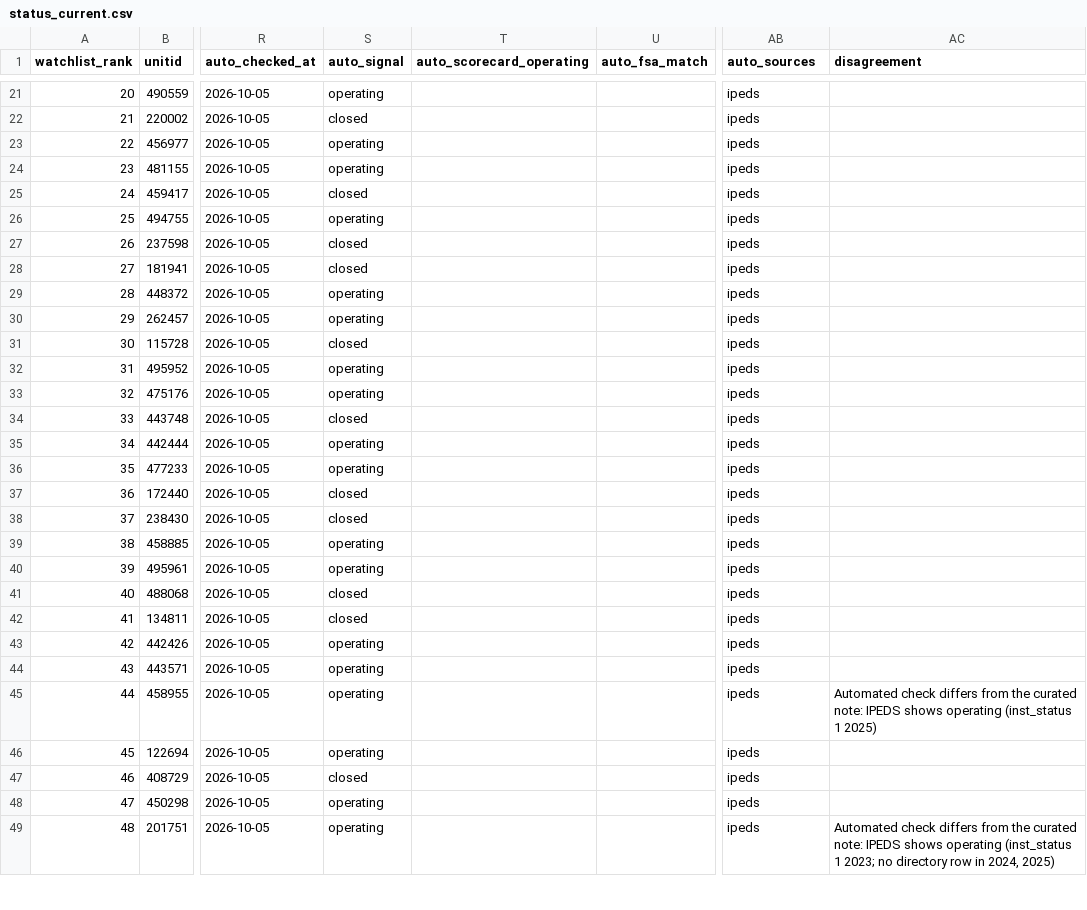
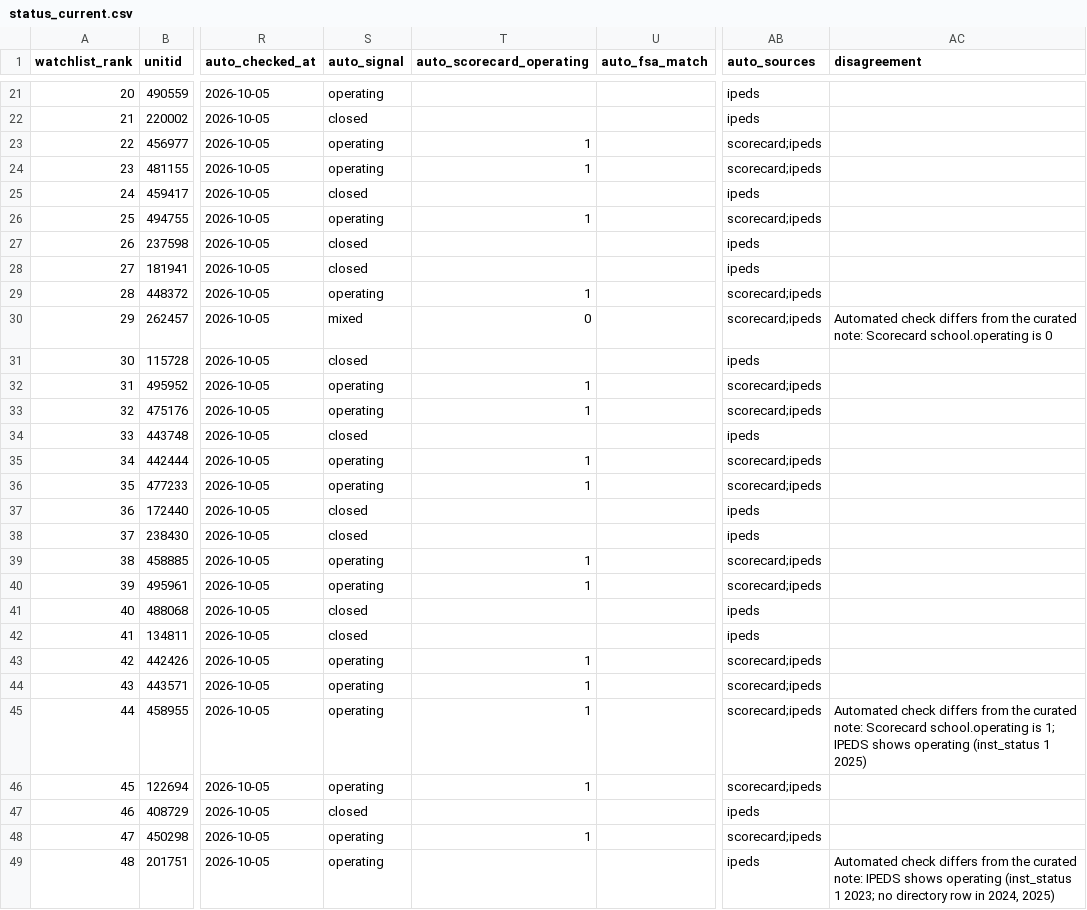
Before and after one commit to atnickallen/college-closure-early-warning, a CSV file: outputs/status_current.csv, drawn as a sheet; only a part is shown, gaps mark what is left out; the diff covers the shown part only; the diff names each change by its address in the sheet, - before the commit and + after, or states it on an @@ line.

```diff
--- a/outputs/status_current.csv
+++ b/outputs/status_current.csv
-T23:T24 (auto_scorecard_operating): (empty)
+T23:T24 (auto_scorecard_operating): 1
-AB23:AB24 (auto_sources): ipeds
+AB23:AB24 (auto_sources): scorecard;ipeds
-T26 (auto_scorecard_operating): (empty)
+T26 (auto_scorecard_operating): 1
-AB26 (auto_sources): ipeds
+AB26 (auto_sources): scorecard;ipeds
-T29 (auto_scorecard_operating): (empty)
+T29 (auto_scorecard_operating): 1
-AB29:AB30 (auto_sources): ipeds
+AB29:AB30 (auto_sources): scorecard;ipeds
-S30 (auto_signal): operating
+S30 (auto_signal): mixed
-T30 (auto_scorecard_operating): (empty)
+T30 (auto_scorecard_operating): 0
-AC30 (disagreement): (empty)
+AC30 (disagreement): Automated check differs from the curated note: Scorecard school.operating is 0
-T32:T33 (auto_scorecard_operating): (empty)
+T32:T33 (auto_scorecard_operating): 1
-AB32:AB33 (auto_sources): ipeds
+AB32:AB33 (auto_sources): scorecard;ipeds
-T35:T36 (auto_scorecard_operating): (empty)
+T35:T36 (auto_scorecard_operating): 1
-AB35:AB36 (auto_sources): ipeds
+AB35:AB36 (auto_sources): scorecard;ipeds
-T39:T40 (auto_scorecard_operating): (empty)
+T39:T40 (auto_scorecard_operating): 1
-AB39:AB40 (auto_sources): ipeds
+AB39:AB40 (auto_sources): scorecard;ipeds
-T43:T46 (auto_scorecard_operating): (empty)
+T43:T46 (auto_scorecard_operating): 1
-AB43:AB46 (auto_sources): ipeds
+AB43:AB46 (auto_sources): scorecard;ipeds
-AC45 (disagreement): …curated note: IPEDS shows…
+AC45 (disagreement): …curated note: Scorecard school.operating is 1; IPEDS shows…
-T48 (auto_scorecard_operating): (empty)
+T48 (auto_scorecard_operating): 1
-AB48 (auto_sources): ipeds
+AB48 (auto_sources): scorecard;ipeds
```
Also changed, not shown: 9 edited cells elsewhere in this file, 2 other files.
